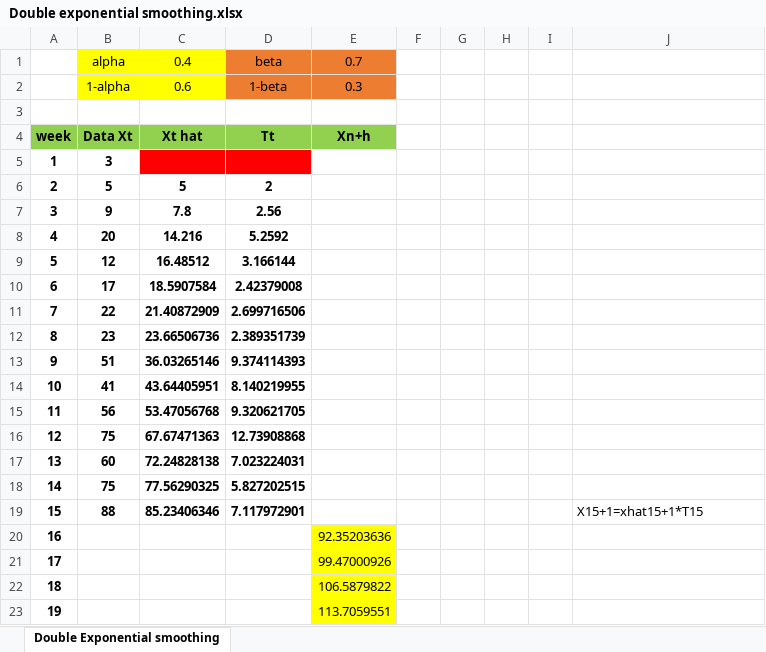
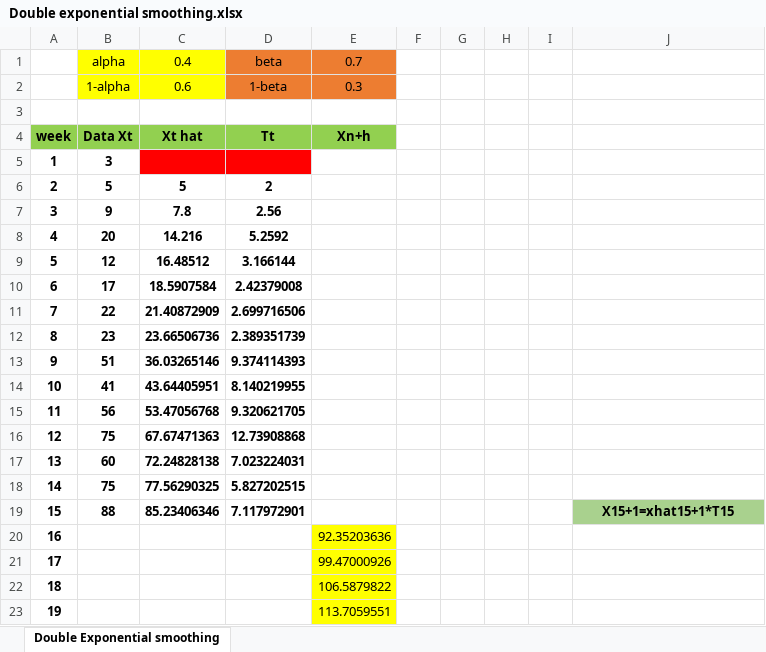
Before and after one commit to thomaskuttyeth/TimeSeriesForecasting, an Excel workbook: class_notes/Double exponential smoothing.xlsx, sheet Double Exponential smoothing, drawn as a sheet; values as stored, in another font and other column widths than the file's, no borders; charts and pictures not drawn; the diff names each change by its address in the sheet, - before the commit and + after, or states it on an @@ line.

```diff
--- a/class_notes/Double exponential smoothing.xlsx (sheet Double Exponential smoothing)
+++ b/class_notes/Double exponential smoothing.xlsx (sheet Double Exponential smoothing)
@@ J19 fill: none → #A9D18E, bold: off → on, alignment: left → center @@
```
Also changed, not shown: charts or pictures, class_notes/Exponential Smoothing excel 1.xlsx, 4 other files.
